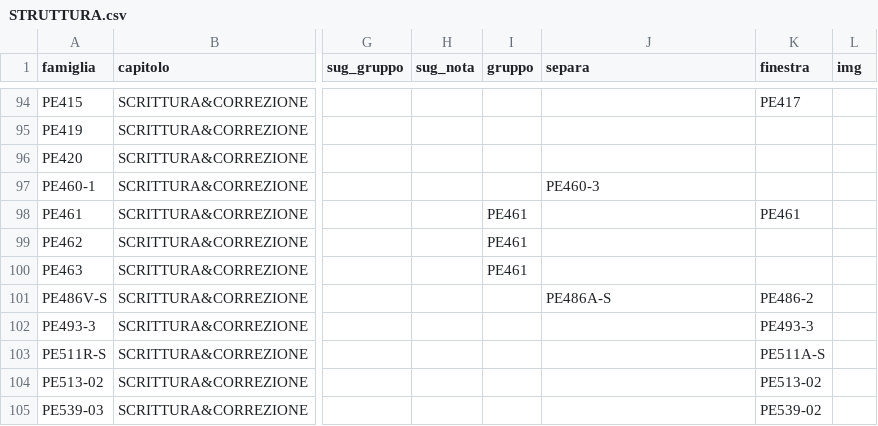
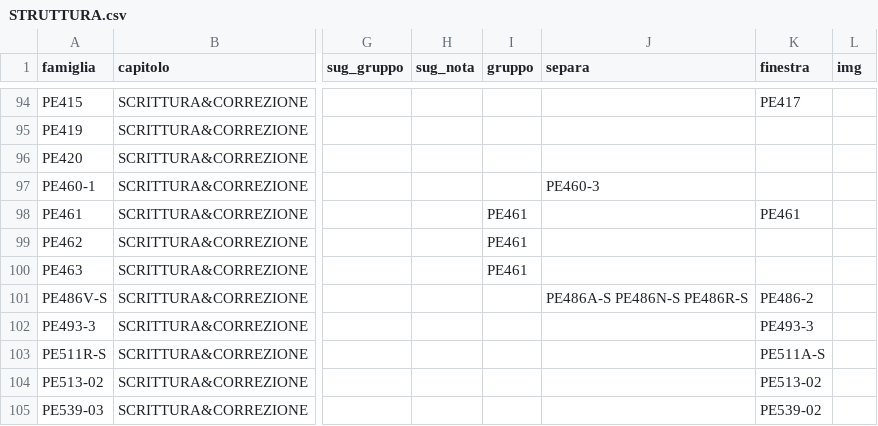
Before and after one commit to zzz89782599-arch/main-paper-catalog-editor, a CSV file: catalog_v2/dist/stato/STRUTTURA.csv, drawn as a sheet; only a part is shown, gaps mark what is left out; the diff names each change by its address in the sheet, - before the commit and + after, or states it on an @@ line.

Commit message:
STRUTTURA.csv, EAN_FIX.csv, PACK_FIX.csv, RIGA_FIX.csv, TESTI.csv, tracce.jsonl (Zezhong)

```diff
--- a/catalog_v2/dist/stato/STRUTTURA.csv
+++ b/catalog_v2/dist/stato/STRUTTURA.csv
-J101 (separa): PE486A-S
+J101 (separa): PE486A-S PE486N-S PE486R-S
```
Also changed, not shown: 1 other file.
